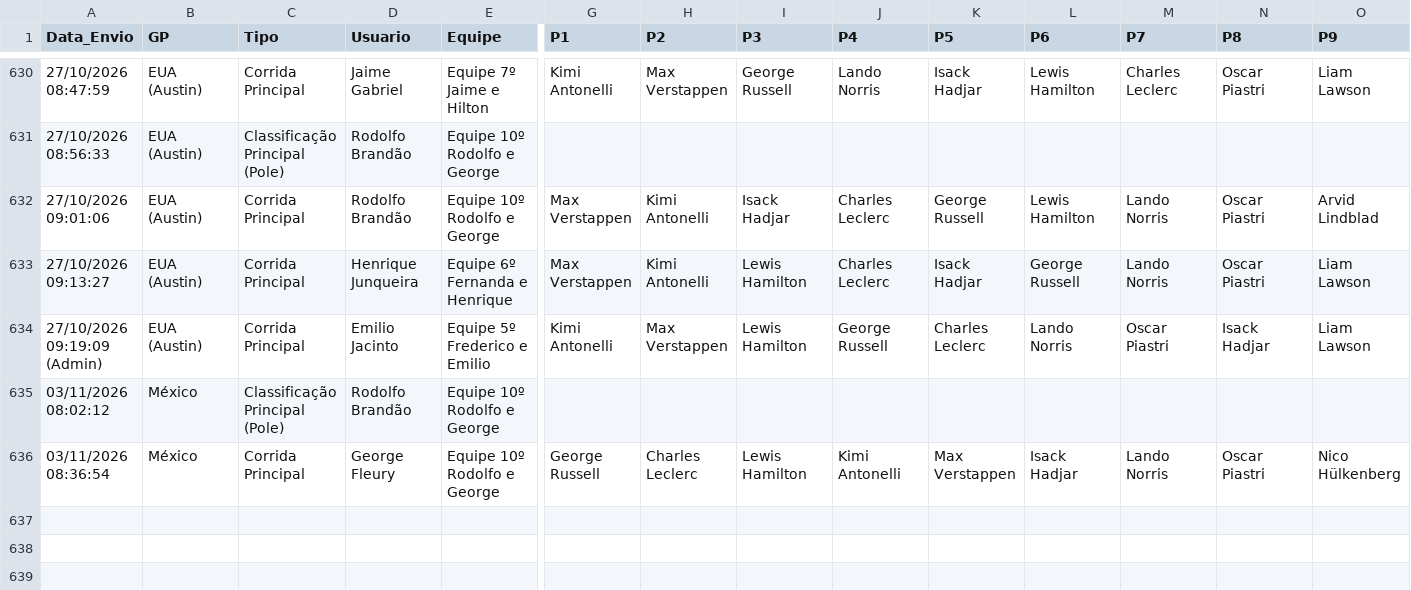
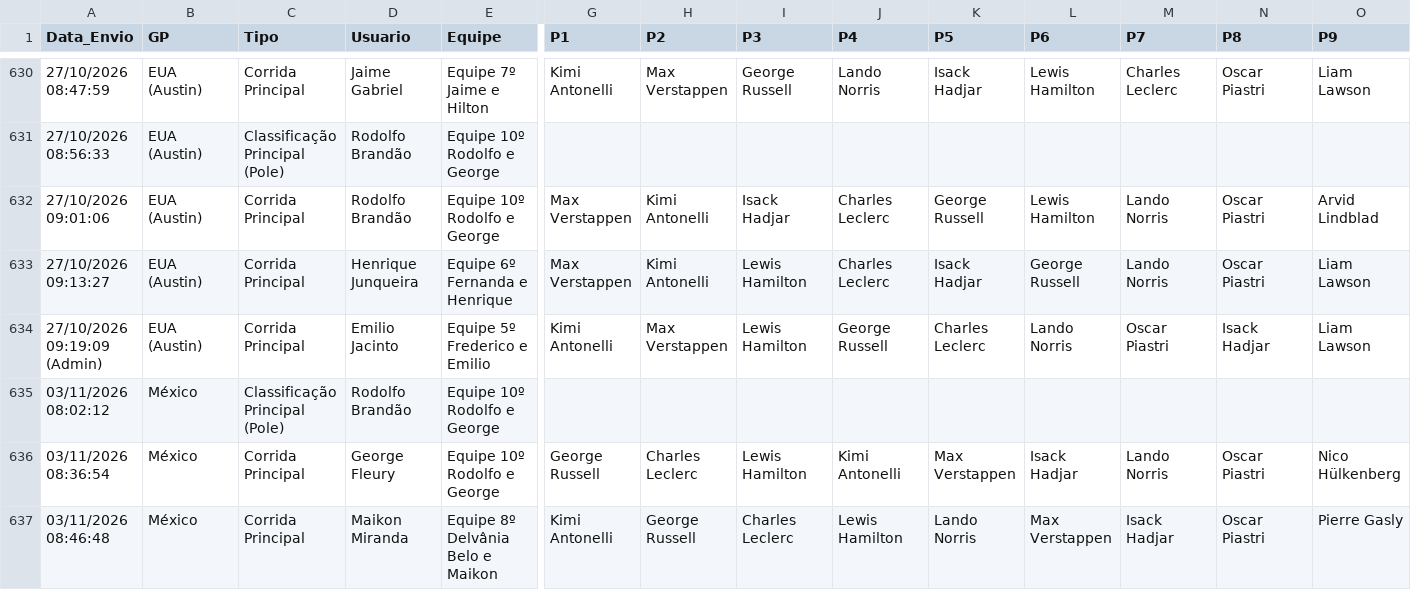
Before and after one commit to Brands14/bolao-f1-2026, a CSV file: palpites_permanentes_2026.csv, drawn as a sheet; only a part is shown, gaps mark what is left out; rows hold the shown columns only; the diff names each change by its address in the sheet, - before the commit and + after, or states it on an @@ line.

Commit message:
Atualizado palpite: Maikon Miranda - México (Corrida Principal)

```diff
--- a/palpites_permanentes_2026.csv
+++ b/palpites_permanentes_2026.csv
+row 637: 03/11/2026 08:46:48 | México | Corrida Principal | Maikon Miranda | Equipe 8º Delvânia Belo e Maikon | Kimi Antonelli | George Russell | Charles Leclerc | Lewis Hamilton | Lando Norris | Max Verstappen | Isack Hadjar | Oscar Piastri | Pierre Gasly
```
